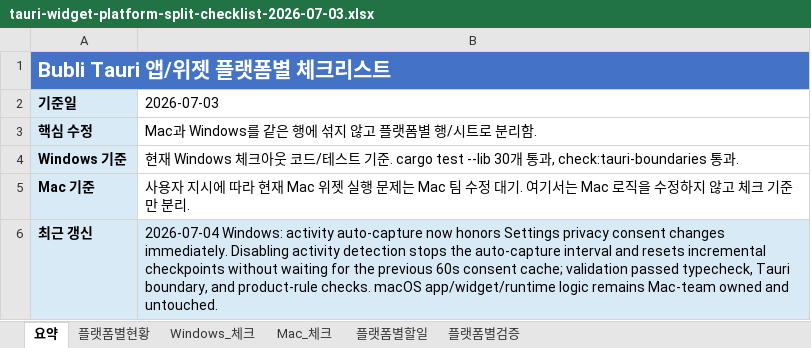
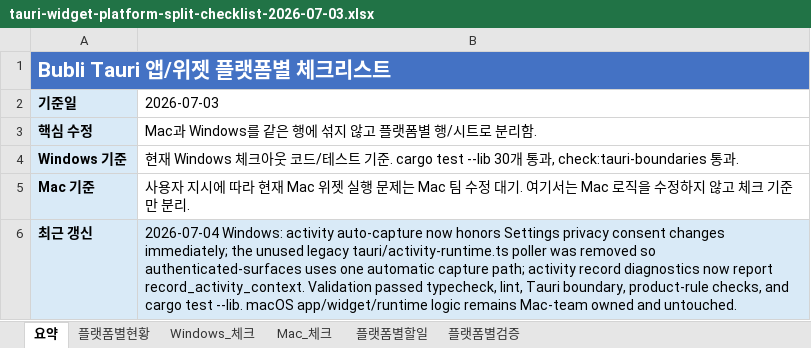
Before and after one commit to kosta-dev-sjh/bubli-frontend, an Excel workbook: docs/tauri-widget-platform-split-checklist-2026-07-03.xlsx, sheet 요약, drawn as a sheet; values as stored, in another font and other column widths than the file's, no borders; the diff names each change by its address in the sheet, - before the commit and + after, or states it on an @@ line.

```diff
--- a/docs/tauri-widget-platform-split-checklist-2026-07-03.xlsx (sheet 요약)
+++ b/docs/tauri-widget-platform-split-checklist-2026-07-03.xlsx (sheet 요약)
-B6 (2026-07-03): …consent changes immediately. Disabling activity detection stops the auto-capture interval and resets incremental checkpoints without waiting for the previous 60s consent cache; validation passed typecheck, Tauri boundary, and product-rule checks. macOS app/widget/runtime…
+B6 (2026-07-03): …consent changes immediately; the unused legacy tauri/activity-runtime.ts poller was removed so authenticated-surfaces uses one automatic capture path; activity record diagnostics now report record_activity_context. Validation passed typecheck, lint, Tauri boundary, product-rule checks, and cargo test --lib. macOS app/widget/runtime…
```
Also changed, not shown: sheet 플랫폼별검증, sheet Windows_체크, sheet 플랫폼별현황, 2 other files.
